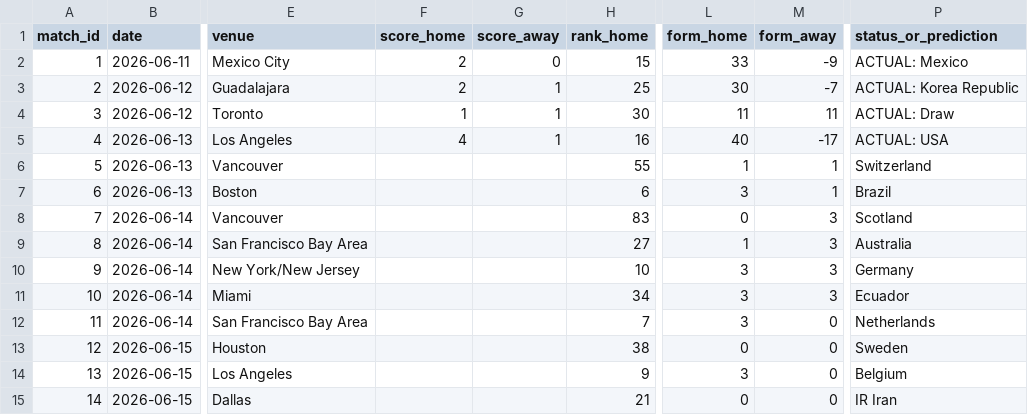
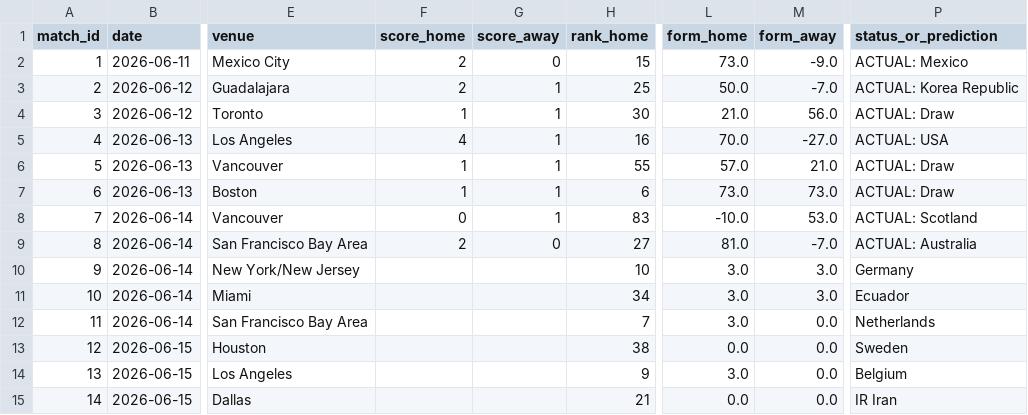
Before and after one commit to n-pham/analysis-fwc-2026, a CSV file: data/predictions.csv, drawn as a sheet; only a part is shown, gaps mark what is left out; the diff covers the shown part only; the diff names each change by its address in the sheet, - before the commit and + after, or states it on an @@ line.

Commit message:
Clean Sheet; Draw vs Giant > Win vs Weak

```diff
--- a/data/predictions.csv
+++ b/data/predictions.csv
-L2 (form_home): 33
+L2 (form_home): 73.0
-M2 (form_away): -9
+M2 (form_away): -9.0
-L3 (form_home): 30
+L3 (form_home): 50.0
-M3 (form_away): -7
+M3 (form_away): -7.0
-L4 (form_home): 11
+L4 (form_home): 21.0
-M4 (form_away): 11
+M4 (form_away): 56.0
-L5 (form_home): 40
+L5 (form_home): 70.0
-M5 (form_away): -17
+M5 (form_away): -27.0
-F6:F7 (score_home): (empty)
+F6:F7 (score_home): 1
-G6:G8 (score_away): (empty)
+G6:G8 (score_away): 1
-L6 (form_home): 1
+L6 (form_home): 57.0
-M6 (form_away): 1
+M6 (form_away): 21.0
-P6 (status_or_prediction): Switzerland
+P6 (status_or_prediction): ACTUAL: Draw
-L7 (form_home): 3
+L7 (form_home): 73.0
-M7 (form_away): 1
+M7 (form_away): 73.0
-P7 (status_or_prediction): Brazil
+P7 (status_or_prediction): ACTUAL: Draw
-F8 (score_home): (empty)
+F8 (score_home): 0
-L8 (form_home): 0
+L8 (form_home): -10.0
-M8 (form_away): 3
+M8 (form_away): 53.0
-P8 (status_or_prediction): Scotland
+P8 (status_or_prediction): ACTUAL: Scotland
-F9 (score_home): (empty)
+F9 (score_home): 2
-G9 (score_away): (empty)
+G9 (score_away): 0
-L9 (form_home): 1
+L9 (form_home): 81.0
-M9 (form_away): 3
+M9 (form_away): -7.0
-P9 (status_or_prediction): Australia
+P9 (status_or_prediction): ACTUAL: Australia
-L10:L12 (form_home): 3
+L10:L12 (form_home): 3.0
-M10:M11 (form_away): 3
+M10:M11 (form_away): 3.0
-M12:M15 (form_away): 0
+M12:M15 (form_away): 0.0
-L13 (form_home): 0
+L13 (form_home): 0.0
-L14 (form_home): 3
+L14 (form_home): 3.0
-L15 (form_home): 0
+L15 (form_home): 0.0
```
Also changed, not shown: 122 edited cells elsewhere in this file, data/matches.csv, 1 other file.
